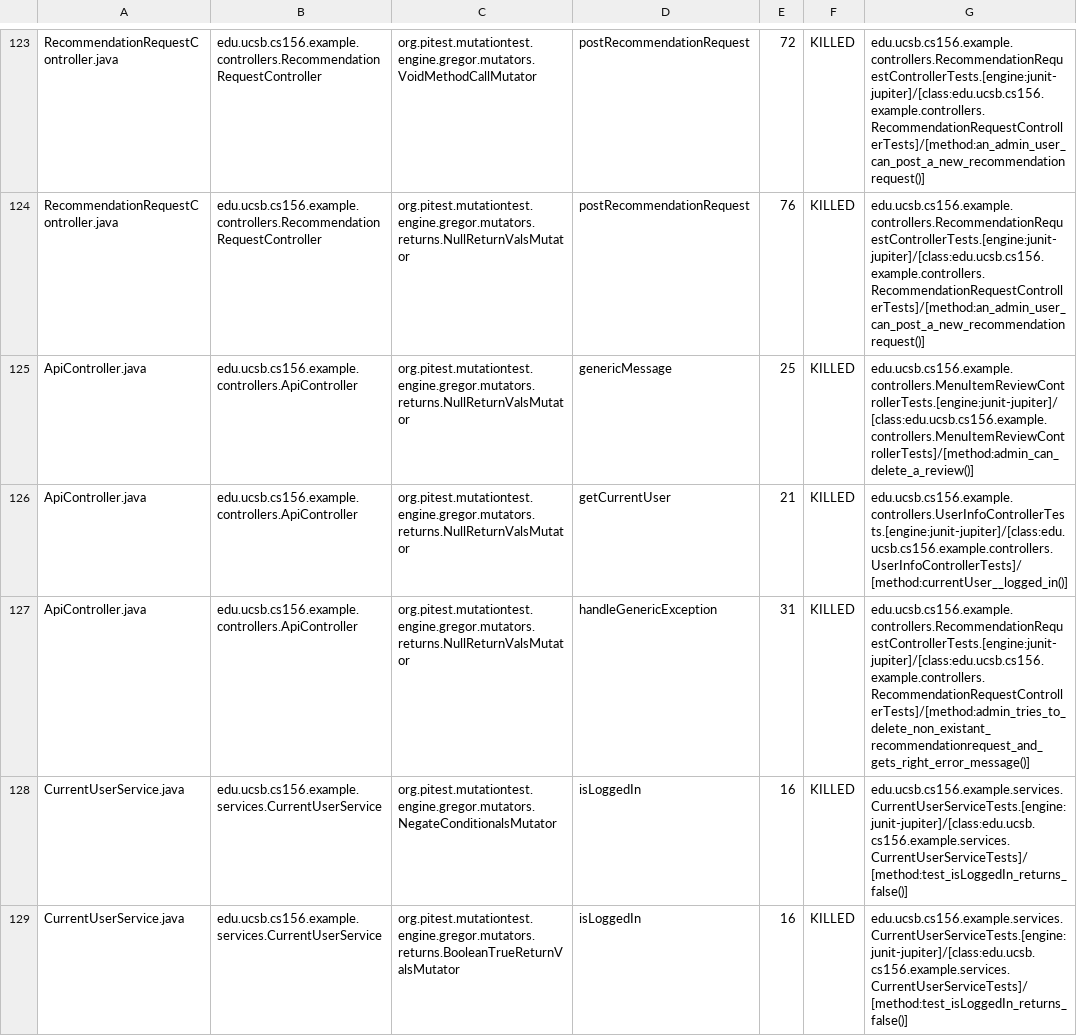
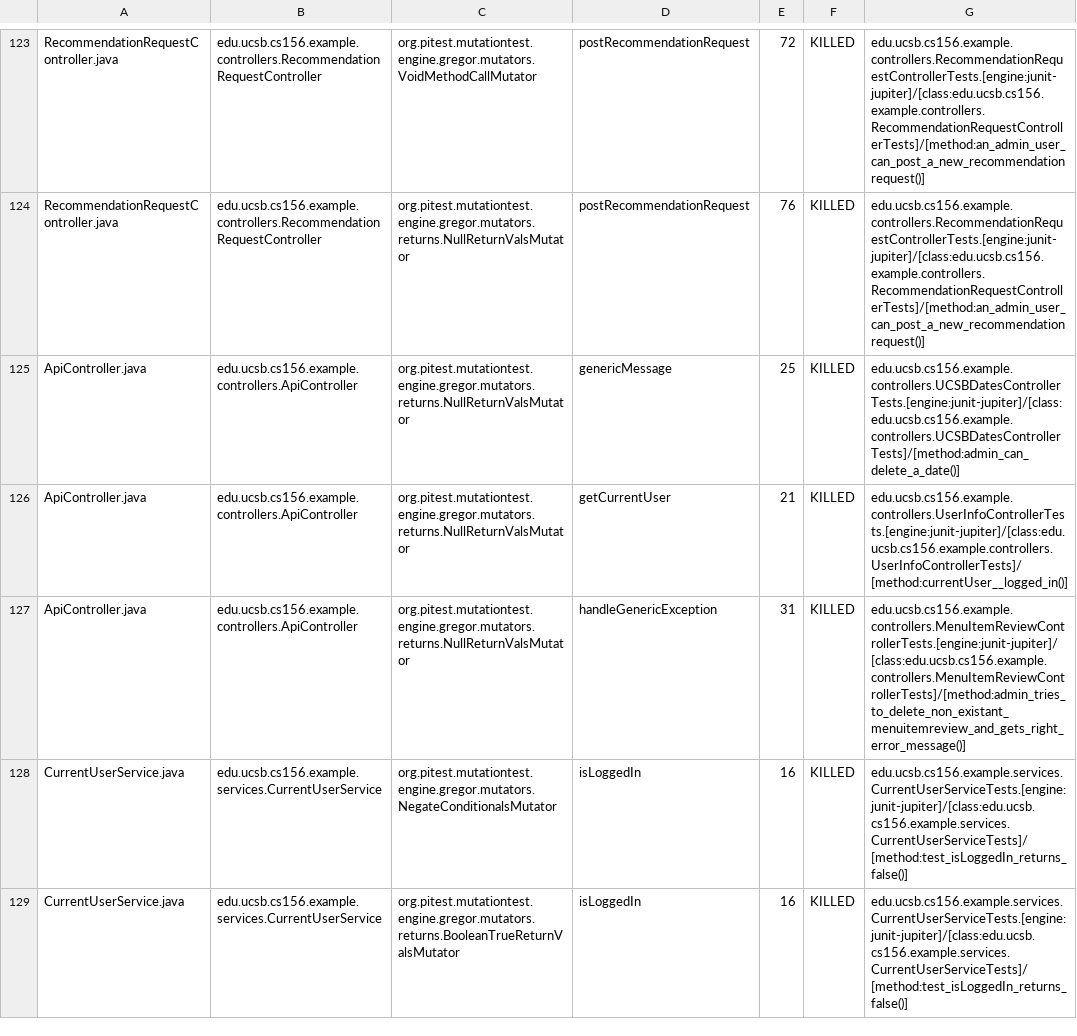
Before and after one commit to ucsb-cs156-w24/team02-w24-5pm-2, a CSV file: prs/68/pitest/mutations.csv, drawn as a sheet; only a part is shown, gaps mark what is left out.

Commit message:
Deploying to gh-pages from @ ucsb-cs156-w24/team02-w24-5pm-2@abd71c70d608f423205e2efbe85f737c74de5263 🚀

```diff
--- a/prs/68/pitest/mutations.csv
+++ b/prs/68/pitest/mutations.csv
@@ -124,5 +124,5 @@ RecommendationRequestController.java,edu.ucsb.cs156.example.controllers.Recommen
 RecommendationRequestController.java,edu.ucsb.cs156.example.controllers.RecommendationRequestController,org.pitest.mutationtest.engine.gregor.mutators.returns.NullReturnValsMutator,postRecommendationRequest,76,KILLED,edu.ucsb.cs156.example.controllers.RecommendationRequestControllerTests.[engine:junit-jupiter]/[class:edu.ucsb.cs156.example.controllers.RecommendationRequestControllerTests]/[method:an_admin_user_can_post_a_new_recommendationrequest()]
-ApiController.java,edu.ucsb.cs156.example.controllers.ApiController,org.pitest.mutationtest.engine.gregor.mutators.returns.NullReturnValsMutator,genericMessage,25,KILLED,edu.ucsb.cs156.example.controllers.MenuItemReviewControllerTests.[engine:junit-jupiter]/[class:edu.ucsb.cs156.example.controllers.MenuItemReviewControllerTests]/[method:admin_can_delete_a_review()]
+ApiController.java,edu.ucsb.cs156.example.controllers.ApiController,org.pitest.mutationtest.engine.gregor.mutators.returns.NullReturnValsMutator,genericMessage,25,KILLED,edu.ucsb.cs156.example.controllers.UCSBDatesControllerTests.[engine:junit-jupiter]/[class:edu.ucsb.cs156.example.controllers.UCSBDatesControllerTests]/[method:admin_can_delete_a_date()]
 ApiController.java,edu.ucsb.cs156.example.controllers.ApiController,org.pitest.mutationtest.engine.gregor.mutators.returns.NullReturnValsMutator,getCurrentUser,21,KILLED,edu.ucsb.cs156.example.controllers.UserInfoControllerTests.[engine:junit-jupiter]/[class:edu.ucsb.cs156.example.controllers.UserInfoControllerTests]/[method:currentUser__logged_in()]
-ApiController.java,edu.ucsb.cs156.example.controllers.ApiController,org.pitest.mutationtest.engine.gregor.mutators.returns.NullReturnValsMutator,handleGenericException,31,KILLED,edu.ucsb.cs156.example.controllers.RecommendationRequestControllerTests.[engine:junit-jupiter]/[class:edu.ucsb.cs156.example.controllers.RecommendationRequestControllerTests]/[method:admin_tries_to_delete_non_existant_recommendationrequest_and_gets_right_error_message()]
+ApiController.java,edu.ucsb.cs156.example.controllers.ApiController,org.pitest.mutationtest.engine.gregor.mutators.returns.NullReturnValsMutator,handleGenericException,31,KILLED,edu.ucsb.cs156.example.controllers.MenuItemReviewControllerTests.[engine:junit-jupiter]/[class:edu.ucsb.cs156.example.controllers.MenuItemReviewControllerTests]/[method:admin_tries_to_delete_non_existant_menuitemreview_and_gets_right_error_message()]
 CurrentUserService.java,edu.ucsb.cs156.example.services.CurrentUserService,org.pitest.mutationtest.engine.gregor.mutators.NegateConditionalsMutator,isLoggedIn,16,KILLED,edu.ucsb.cs156.example.services.CurrentUserServiceTests.[engine:junit-jupiter]/[class:edu.ucsb.cs156.example.services.CurrentUserServiceTests]/[method:test_isLoggedIn_returns_false()]
```
Also changed, not shown: 16 other files.
